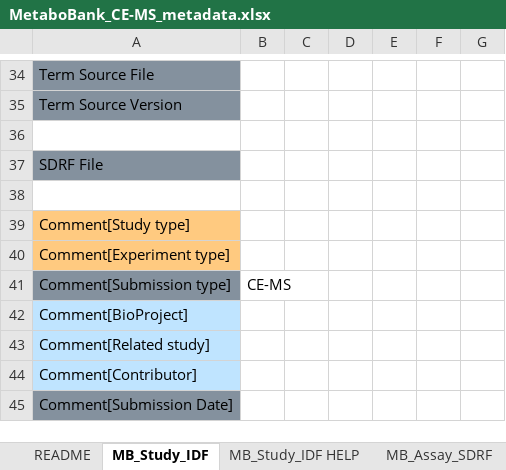
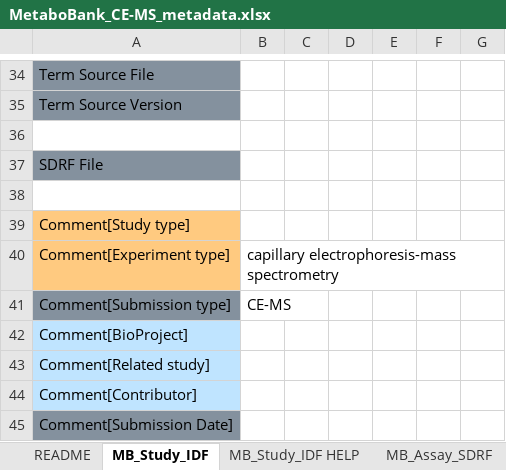
Before and after one commit to ddbj/www, an Excel workbook: assets/files/submission/metabobank/MetaboBank_CE-MS_metadata.xlsx, sheet MB_Study_IDF, drawn as a sheet; only a part is shown, gaps mark what is left out; values as stored, in another font and other column widths than the file's, no borders; the diff names each change by its address in the sheet, - before the commit and + after, or states it on an @@ line.

```diff
--- a/assets/files/submission/metabobank/MetaboBank_CE-MS_metadata.xlsx (sheet MB_Study_IDF)
+++ b/assets/files/submission/metabobank/MetaboBank_CE-MS_metadata.xlsx (sheet MB_Study_IDF)
-B40: (empty)
+B40: capillary electrophoresis-mass spectrometry
```
Also changed, not shown: sheet ADMIN, sheet README, assets/files/submission/metabobank/MetaboBank_GC-MS_metadata.xlsx, assets/files/submission/metabobank/MetaboBank_LC-MS_metadata.xlsx, 8 other files.
